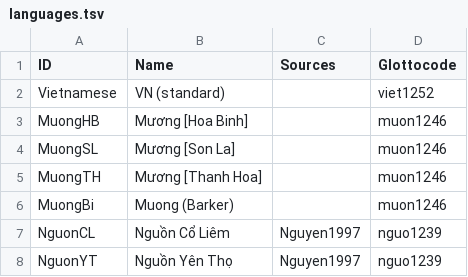
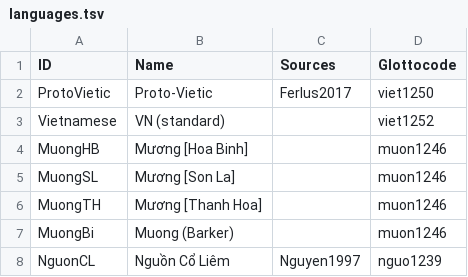
Before and after one commit to lexibank/sidwellvietic, a TSV file: etc/languages.tsv, drawn as a sheet; only a part is shown; the shorter side is filled out with more unchanged rows.

```diff
--- a/etc/languages.tsv
+++ b/etc/languages.tsv
@@ -1,2 +1,3 @@
 "ID"	"Name"	"Sources"	Glottocode
+"ProtoVietic"	"Proto-Vietic"	"Ferlus2017"	viet1250
 "Vietnamese"	"VN (standard)"		viet1252
```
Also changed, not shown: cldf/languages.csv, raw/data.tsv, 11 other files.
